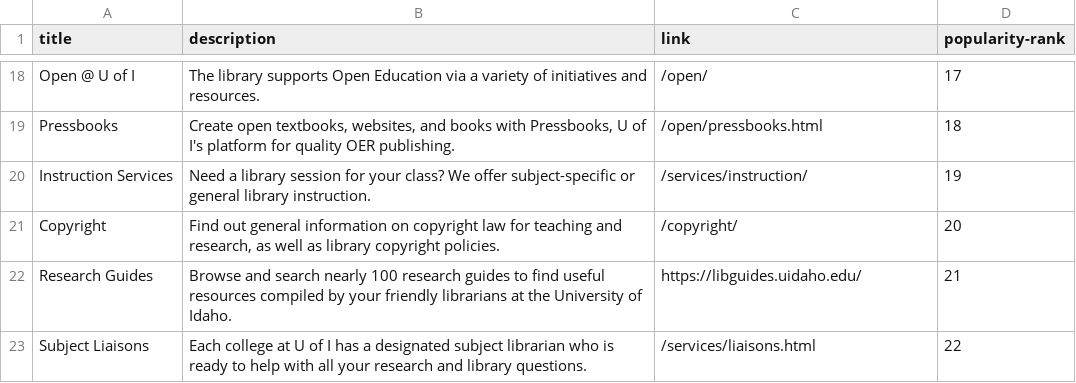
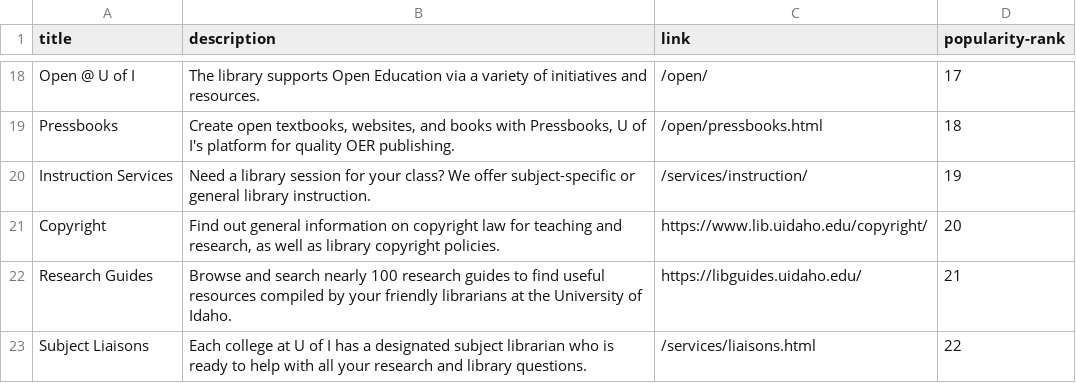
Before and after one commit to uidaholib/mainweb-lib-uidaho, a CSV file: _data/services_index.csv, drawn as a sheet; only a part is shown, gaps mark what is left out.

```diff
--- a/_data/services_index.csv
+++ b/_data/services_index.csv
@@ -20,3 +20,3 @@ Pressbooks,"Create open textbooks, websites, and books with Pressbooks, U of I's
 Instruction Services,Need a library session for your class? We offer subject-specific or general library instruction.,/services/instruction/,19
-Copyright,"Find out general information on copyright law for teaching and research, as well as library copyright policies.",/copyright/,20
+Copyright,"Find out general information on copyright law for teaching and research, as well as library copyright policies.",https://www.lib.uidaho.edu/copyright/,20
 Research Guides,Browse and search nearly 100 research guides to find useful resources compiled by your friendly librarians at the University of Idaho.,https://libguides.uidaho.edu/,21
```
Also changed, not shown: _data/index_carousel.csv, 8 other files.
